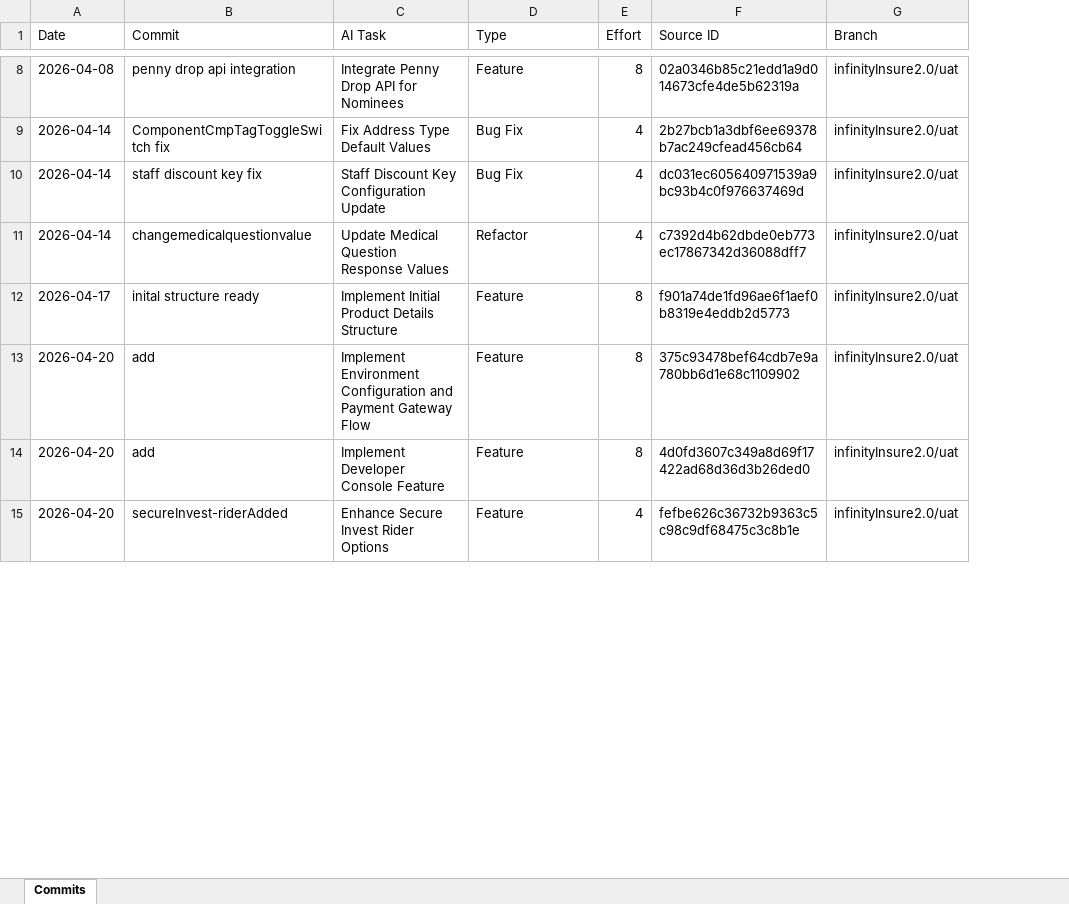
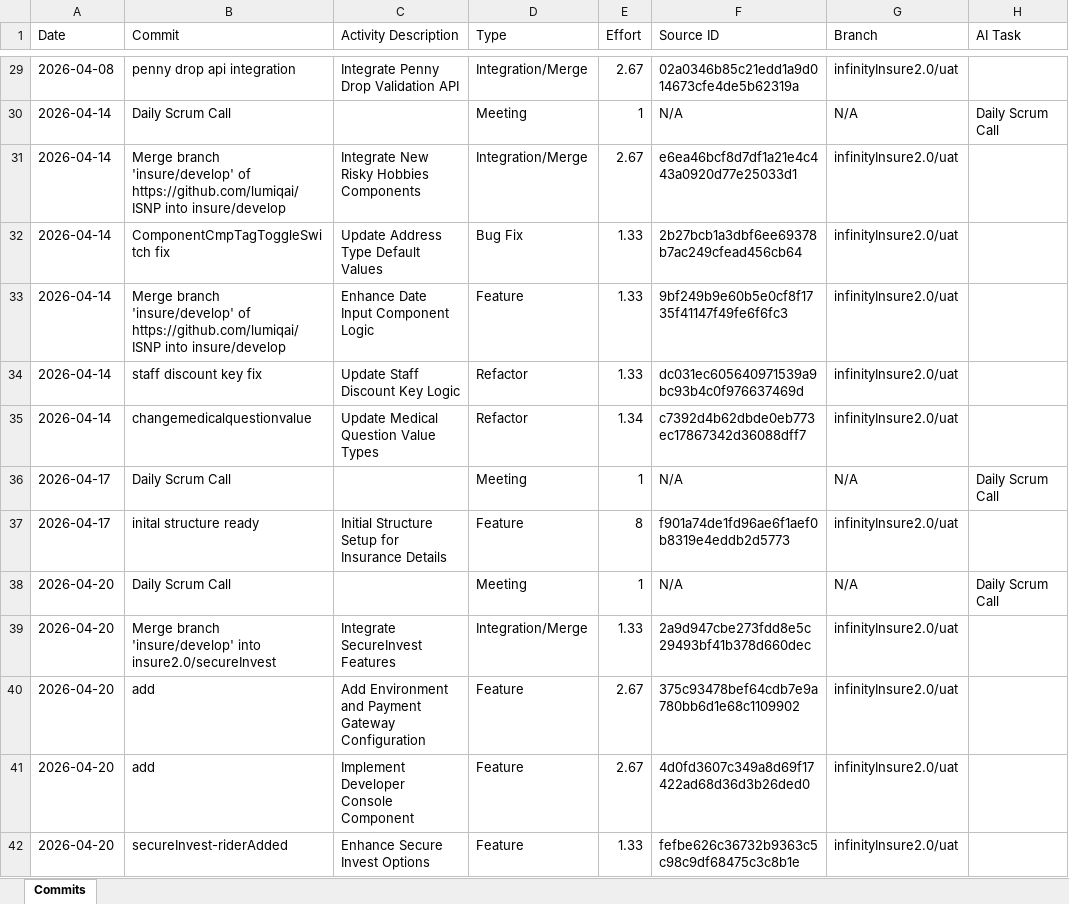
Before and after one commit to lumiqshubh23/redmine_automation, an Excel workbook: redmine-logger/backend/user_data/lumiqshubh23/git_commits.xlsx, sheet Commits, drawn as a sheet; only a part is shown, gaps mark what is left out; values as stored, in another font and other column widths than the file's, no borders; removed rows and columns are numbered as before the commit, all else as after; the diff covers the shown part only; the diff names each change by its address in the sheet, - before the commit and + after, or states it on an @@ line.

```diff
--- a/redmine-logger/backend/user_data/lumiqshubh23/git_commits.xlsx (sheet Commits)
+++ b/redmine-logger/backend/user_data/lumiqshubh23/git_commits.xlsx (sheet Commits)
-column C (AI Task), rows 8-15: Integrate Penny Drop API for Nominees | Fix Address Type Default Values | Staff Discount Key Configuration Update | Update Medical Question Response Values | Implement Initial Product Details Structure | Implement Environment Configuration and Payment Gateway Flow | Implement Developer Console Feature | Enhance Secure Invest Rider Options
+column C (Activity Description), row 29: Integrate Penny Drop Validation API; row 32: Update Address Type Default Values; rows 34-35: Update Staff Discount Key Logic | Update Medical Question Value Types; row 37: Initial Structure Setup for Insurance Details; rows 40-42: Add Environment and Payment Gateway Configuration | Implement Developer Console Component | Enhance Secure Invest Options
+column H (AI Task), empty
-D29 (Type): Feature
+D29 (Type): Integration/Merge
-E29 (Effort): 8
+E29 (Effort): 2.67
+row 30: 2026-04-14 | Daily Scrum Call |  | Meeting | 1 | N/A | N/A | Daily Scrum Call
+row 31: 2026-04-14 | Merge branch 'insure/develop' of https://github.com/lumiqai/ISNP into insure/develop | Integrate New Risky Hobbies Components | Integration/Merge | 2.67 | e6ea46bcf8d7df1a21e4c443a0920d77e25033d1 | infinityInsure2.0/uat
-E32 (Effort): 4
+E32 (Effort): 1.33
+row 33: 2026-04-14 | Merge branch 'insure/develop' of https://github.com/lumiqai/ISNP into insure/develop | Enhance Date Input Component Logic | Feature | 1.33 | 9bf249b9e60b5e0cf8f1735f41147f49fe6f6fc3 | infinityInsure2.0/uat
-D34 (Type): Bug Fix
+D34 (Type): Refactor
-E34 (Effort): 4
+E34 (Effort): 1.33
-E35 (Effort): 4
+E35 (Effort): 1.34
+row 36: 2026-04-17 | Daily Scrum Call |  | Meeting | 1 | N/A | N/A | Daily Scrum Call
+row 38: 2026-04-20 | Daily Scrum Call |  | Meeting | 1 | N/A | N/A | Daily Scrum Call
+row 39: 2026-04-20 | Merge branch 'insure/develop' into insure2.0/secureInvest | Integrate SecureInvest Features | Integration/Merge | 1.33 | 2a9d947cbe273fdd8e5c29493bf41b378d660dec | infinityInsure2.0/uat
-E40:E41 (Effort): 8
+E40:E41 (Effort): 2.67
-E42 (Effort): 4
+E42 (Effort): 1.33
```
Also changed, not shown: 39 added rows, 1 removed row and 10 edited cells elsewhere in this sheet, redmine-logger/backend/user_data/lumiqshubh23/input.xlsx, redmine-logger/backend/user_data/lumiqshubh23/timelog.xlsx, 4 other files.
